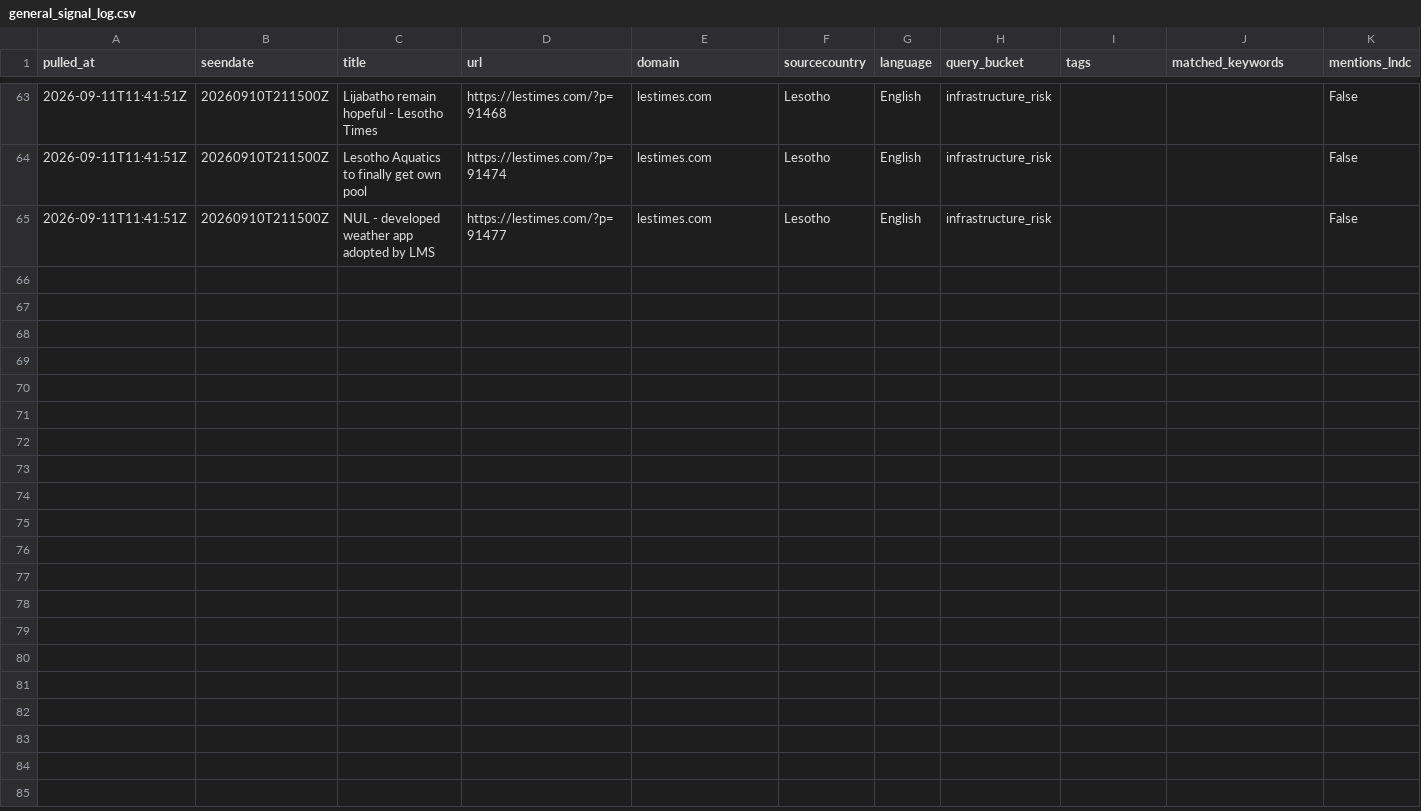
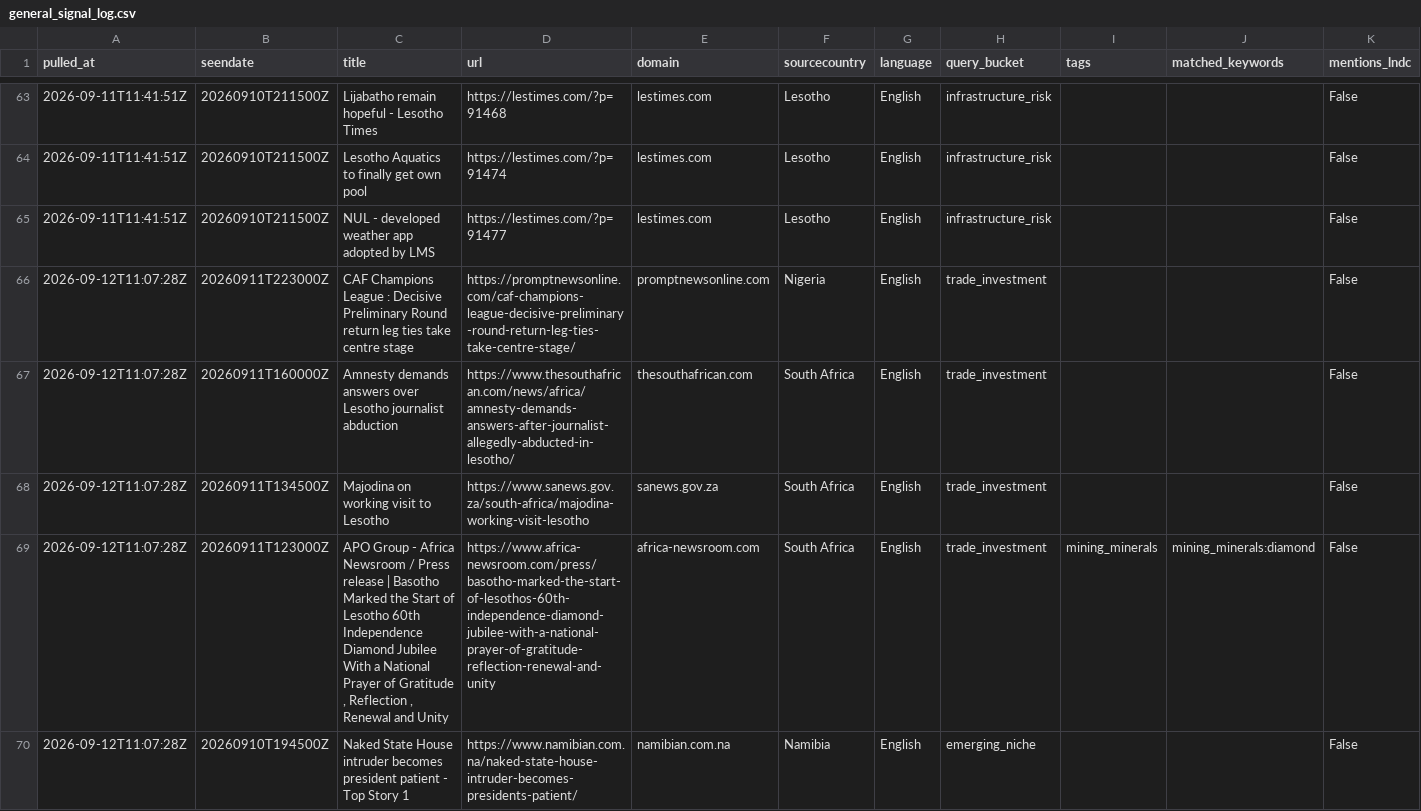
Before and after one commit to Malia-Skk/lndc-intelligence-radar, a CSV file: data/news/general_signal_log.csv, drawn as a sheet; only a part is shown, gaps mark what is left out; the diff names each change by its address in the sheet, - before the commit and + after, or states it on an @@ line.

```diff
--- a/data/news/general_signal_log.csv
+++ b/data/news/general_signal_log.csv
+row 66: 2026-09-12T11:07:28Z | 20260911T223000Z | CAF Champions League : Decisive Preliminary Round return leg ties take centre stage | https://promptnewsonline.com/caf-champions-league-decisive-preliminary-round-return-leg-ties-take-centre-stage/ | promptnewsonline.com | Nigeria | English | trade_investment |  |  | False
+row 67: 2026-09-12T11:07:28Z | 20260911T160000Z | Amnesty demands answers over Lesotho journalist abduction | https://www.thesouthafrican.com/news/africa/amnesty-demands-answers-after-journalist-allegedly-abducted-in-lesotho/ | thesouthafrican.com | South Africa | English | trade_investment |  |  | False
+row 68: 2026-09-12T11:07:28Z | 20260911T134500Z | Majodina on working visit to Lesotho | https://www.sanews.gov.za/south-africa/majodina-working-visit-lesotho | sanews.gov.za | South Africa | English | trade_investment |  |  | False
+row 69: 2026-09-12T11:07:28Z | 20260911T123000Z | APO Group - Africa Newsroom / Press release | Basotho Marked the Start of Lesotho 60th Independence Diamond Jubilee With a National Prayer of Gratitude , Reflection , Renewal and Unity | https://www.africa-newsroom.com/press/basotho-marked-the-start-of-lesothos-60th-independence-diamond-jubilee-with-a-national-prayer-of-gratitude-reflection-renewal-and-unity | africa-newsroom.com | South Africa | English | trade_investment | mining_minerals | mining_minerals:diamond | False
+row 70: 2026-09-12T11:07:28Z | 20260910T194500Z | Naked State House intruder becomes president patient - Top Story 1 | https://www.namibian.com.na/naked-state-house-intruder-becomes-presidents-patient/ | namibian.com.na | Namibia | English | emerging_niche |  |  | False
```
